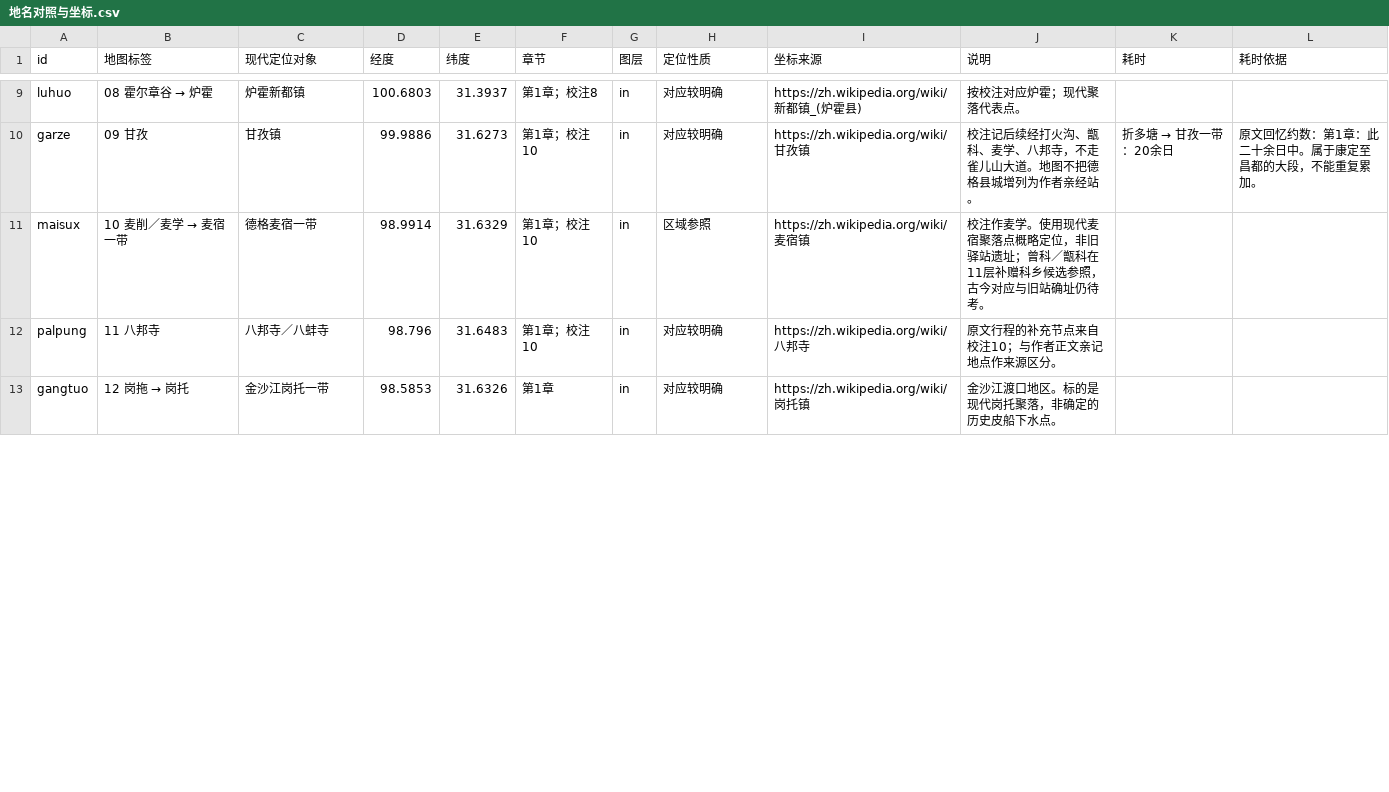
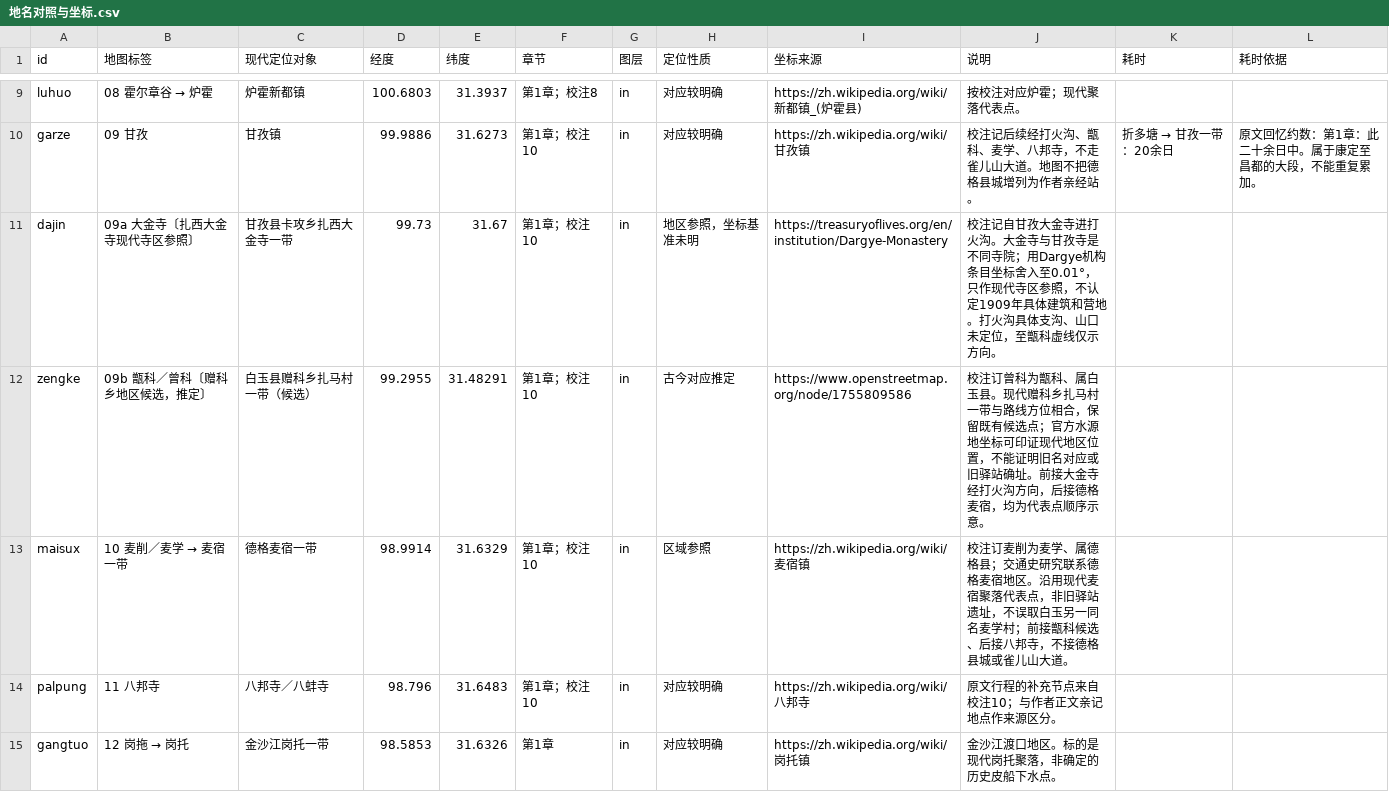
Before and after one commit to YukunSun/weread, a CSV file: qiuyechenmeng/地名对照与坐标.csv, drawn as a sheet; only a part is shown, gaps mark what is left out; the diff covers the shown part only.

```diff
--- a/qiuyechenmeng/地名对照与坐标.csv
+++ b/qiuyechenmeng/地名对照与坐标.csv
@@ -10,3 +10,5 @@ luhuo,08 霍尔章谷 → 炉霍,炉霍新都镇,100.6803,31.3937,第1章；校
 garze,09 甘孜,甘孜镇,99.9886,31.6273,第1章；校注10,in,对应较明确,https://zh.wikipedia.org/wiki/甘孜镇,校注记后续经打火沟、甑科、麦学、八邦寺，不走雀儿山大道。地图不把德格县城增列为作者亲经站。,折多塘 → 甘孜一带：20余日,原文回忆约数：第1章：此二十余日中。属于康定至昌都的大段，不能重复累加。
-maisux,10 麦削／麦学 → 麦宿一带,德格麦宿一带,98.9914,31.6329,第1章；校注10,in,区域参照,https://zh.wikipedia.org/wiki/麦宿镇,校注作麦学。使用现代麦宿聚落点概略定位，非旧驿站遗址；曾科／甑科在11层补赠科乡候选参照，古今对应与旧站确址仍待考。,,
+dajin,09a 大金寺〔扎西大金寺现代寺区参照〕,甘孜县卡攻乡扎西大金寺一带,99.73,31.67,第1章；校注10,in,地区参照，坐标基准未明,https://treasuryoflives.org/en/institution/Dargye-Monastery,校注记自甘孜大金寺进打火沟。大金寺与甘孜寺是不同寺院；用Dargye机构条目坐标舍入至0.01°，只作现代寺区参照，不认定1909年具体建筑和营地。打火沟具体支沟、山口未定位，至甑科虚线仅示方向。,,
+zengke,09b 甑科／曾科〔赠科乡地区候选，推定〕,白玉县赠科乡扎马村一带（候选）,99.2955,31.48291,第1章；校注10,in,古今对应推定,https://www.openstreetmap.org/node/1755809586,校注订曾科为甑科、属白玉县。现代赠科乡扎马村一带与路线方位相合，保留既有候选点；官方水源地坐标可印证现代地区位置，不能证明旧名对应或旧驿站确址。前接大金寺经打火沟方向，后接德格麦宿，均为代表点顺序示意。,,
+maisux,10 麦削／麦学 → 麦宿一带,德格麦宿一带,98.9914,31.6329,第1章；校注10,in,区域参照,https://zh.wikipedia.org/wiki/麦宿镇,校注订麦削为麦学、属德格县；交通史研究联系德格麦宿地区。沿用现代麦宿聚落代表点，非旧驿站遗址，不误取白玉另一同名麦学村；前接甑科候选、后接八邦寺，不接德格县城或雀儿山大道。,,
 palpung,11 八邦寺,八邦寺／八蚌寺,98.796,31.6483,第1章；校注10,in,对应较明确,https://zh.wikipedia.org/wiki/八邦寺,原文行程的补充节点来自校注10；与作者正文亲记地点作来源区分。,,
```
Also changed, not shown: 1 added row and 2 edited cells elsewhere in this file, qiuyechenmeng/南北驿路_地名坐标.csv, qiuyechenmeng/南北驿路_地点距离耗时.csv, 21 other files.
